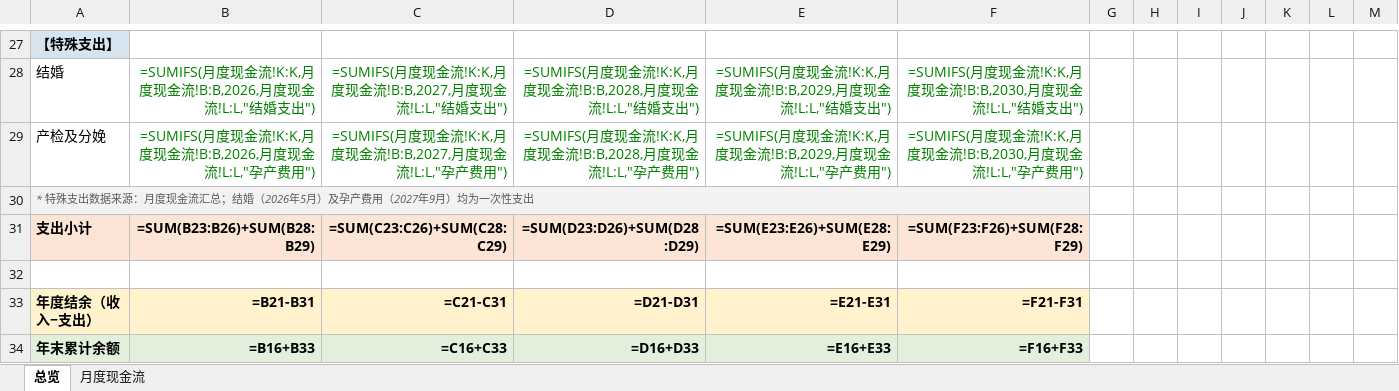
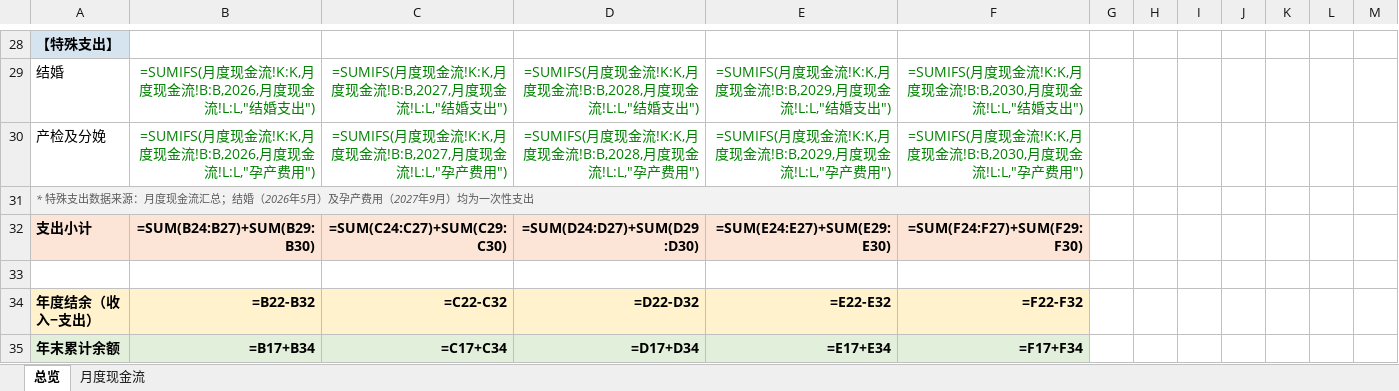
Before and after one commit to leytou/family-finance-webapp, an Excel workbook: 五年规划.xlsx, sheet 总览, drawn as a sheet; only a part is shown, gaps mark what is left out; values as stored, in another font and other column widths than the file's, no borders; formulas without a stored value are shown as written; addresses are those after the commit; the diff covers the shown part only; the diff names each change by its address in the sheet, - before the commit and + after, or states it on an @@ line.

```diff
--- a/五年规划.xlsx (sheet 总览)
+++ b/五年规划.xlsx (sheet 总览)
-B32: =SUM(B23:B26)+SUM(B28:B29)
+B32: =SUM(B24:B27)+SUM(B29:B30)
-C32: =SUM(C23:C26)+SUM(C28:C29)
+C32: =SUM(C24:C27)+SUM(C29:C30)
-D32: =SUM(D23:D26)+SUM(D28:D29)
+D32: =SUM(D24:D27)+SUM(D29:D30)
-E32: =SUM(E23:E26)+SUM(E28:E29)
+E32: =SUM(E24:E27)+SUM(E29:E30)
-F32: =SUM(F23:F26)+SUM(F28:F29)
+F32: =SUM(F24:F27)+SUM(F29:F30)
-B34: =B21-B31
+B34: =B22-B32
-C34: =C21-C31
+C34: =C22-C32
-D34: =D21-D31
+D34: =D22-D32
-E34: =E21-E31
+E34: =E22-E32
-F34: =F21-F31
+F34: =F22-F32
-B35: =B16+B33
+B35: =B17+B34
-C35: =C16+C33
+C35: =C17+C34
-D35: =D16+D33
+D35: =D17+D34
-E35: =E16+E33
+E35: =E17+E34
-F35: =F16+F33
+F35: =F17+F34
```
Also changed, not shown: 1 added row, 15 edited cells, cell formats and merged cells elsewhere in this sheet, sheet 月度现金流.
